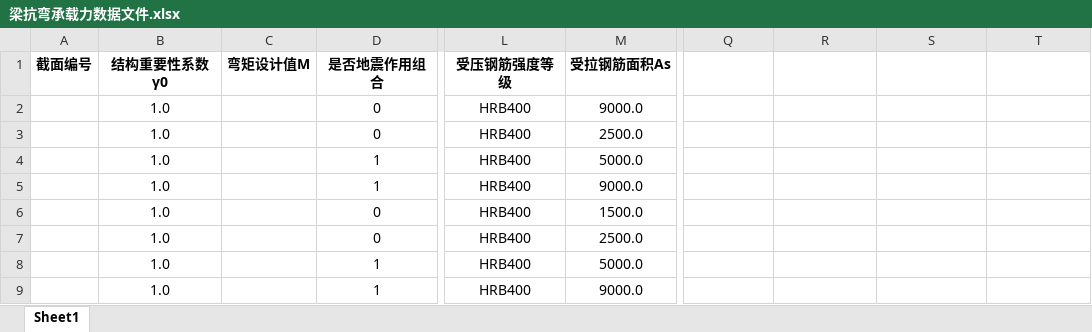
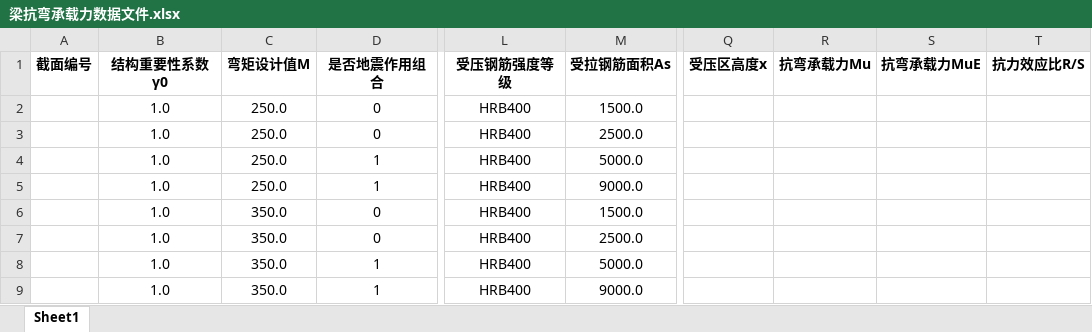
Before and after one commit to gaoyibo1976/structure-calculator, an Excel workbook: input/梁抗弯承载力数据文件.xlsx, sheet Sheet1, drawn as a sheet; only a part is shown, gaps mark what is left out; values as stored, in another font and other column widths than the file's, no borders; the diff names each change by its address in the sheet, - before the commit and + after, or states it on an @@ line.

```diff
--- a/input/梁抗弯承载力数据文件.xlsx (sheet Sheet1)
+++ b/input/梁抗弯承载力数据文件.xlsx (sheet Sheet1)
-Q1: (empty)
+Q1: 受压区高度x
-R1: (empty)
+R1: 抗弯承载力Mu
-S1: (empty)
+S1: 抗弯承载力MuE
-T1: (empty)
+T1: 抗力效应比R/S
-C2:C5 (弯矩设计值M): (empty)
+C2:C5 (弯矩设计值M): 250.0
-M2 (受拉钢筋面积As): 9000.0
+M2 (受拉钢筋面积As): 1500.0
-C6:C9 (弯矩设计值M): (empty)
+C6:C9 (弯矩设计值M): 350.0
```
Also changed, not shown: output/梁抗弯承载力计算结果.xlsx, 15 other files.
